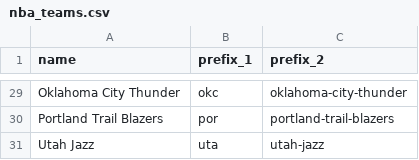
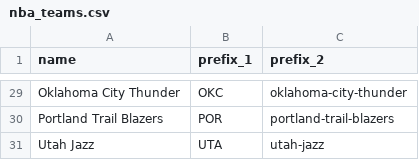
Before and after one commit to chris510/NBA-Shot-Crunch, a CSV file: data/nba_teams.csv, drawn as a sheet; only a part is shown, gaps mark what is left out; the diff covers the shown part only; the diff names each change by its address in the sheet, - before the commit and + after, or states it on an @@ line.

```diff
--- a/data/nba_teams.csv
+++ b/data/nba_teams.csv
-B29 (prefix_1): okc
+B29 (prefix_1): OKC
-B30 (prefix_1): por
+B30 (prefix_1): POR
-B31 (prefix_1): uta
+B31 (prefix_1): UTA
```
Also changed, not shown: 27 edited cells elsewhere in this file, 6 other files.
